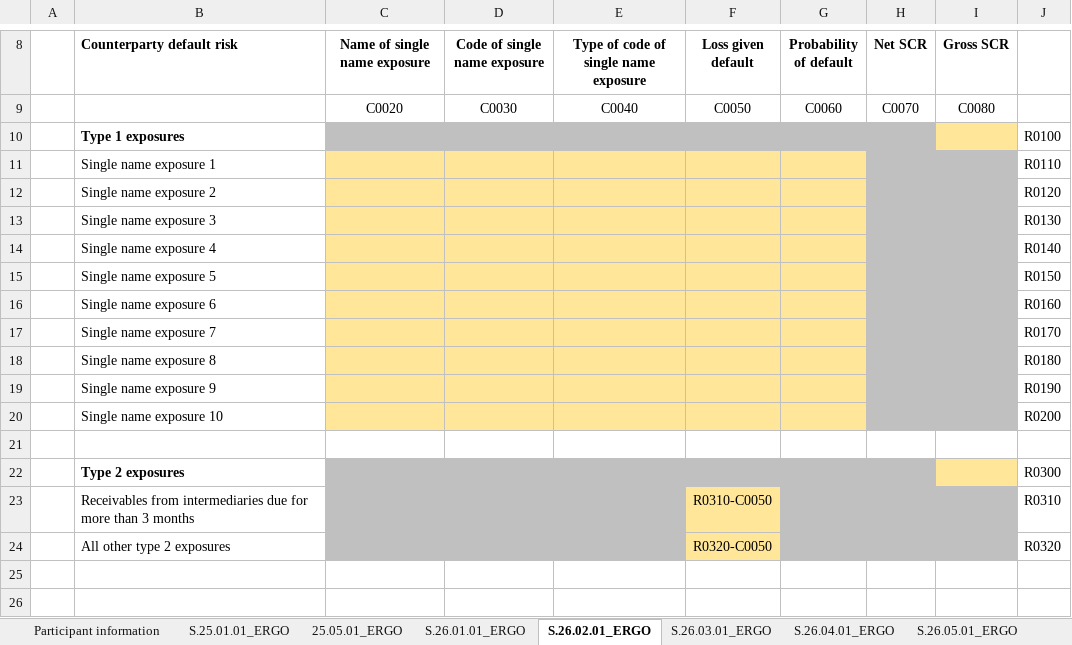
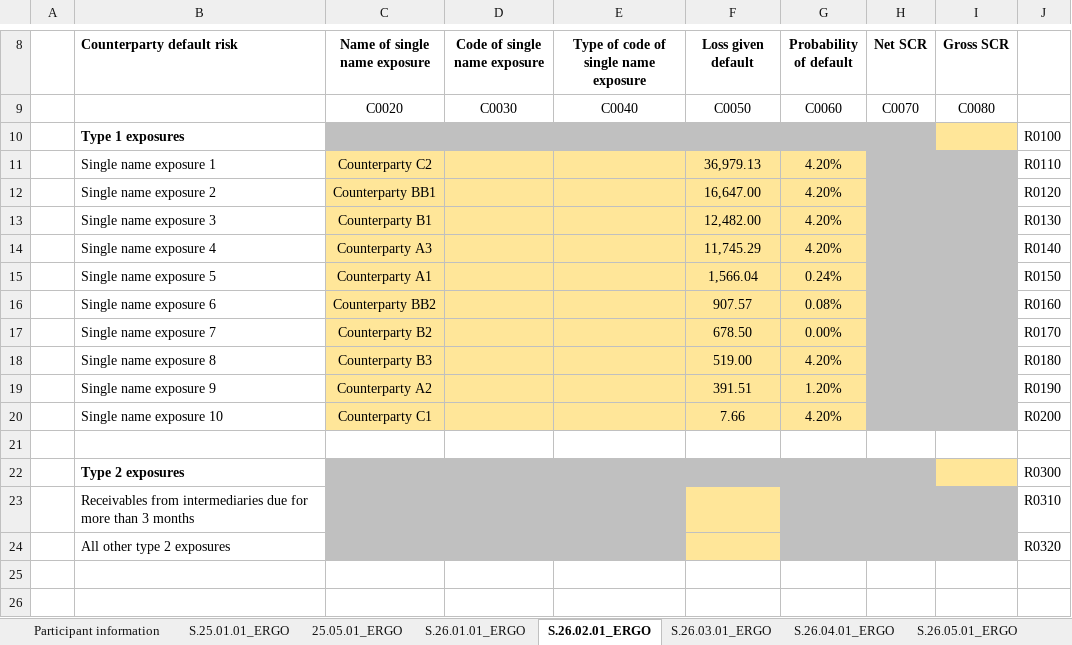
Before and after one commit to SolvMates/SolvMate, an Excel workbook: outputs/Filled_Output_ERGO.xlsx, sheet S.26.02.01_ERGO, drawn as a sheet; only a part is shown, gaps mark what is left out; values as stored, in another font and other column widths than the file's, no borders; removed rows and columns are numbered as before the commit, all else as after; the diff names each change by its address in the sheet, - before the commit and + after, or states it on an @@ line.

```diff
--- a/outputs/Filled_Output_ERGO.xlsx (sheet S.26.02.01_ERGO)
+++ b/outputs/Filled_Output_ERGO.xlsx (sheet S.26.02.01_ERGO)
-row 11:  | Single name exposure 1 |  |  |  |  |  |  |  | R0110
-row 12:  | Single name exposure 2 |  |  |  |  |  |  |  | R0120
-row 13:  | Single name exposure 3 |  |  |  |  |  |  |  | R0130
-row 14:  | Single name exposure 4 |  |  |  |  |  |  |  | R0140
-row 15:  | Single name exposure 5 |  |  |  |  |  |  |  | R0150
-row 16:  | Single name exposure 6 |  |  |  |  |  |  |  | R0160
-row 17:  | Single name exposure 7 |  |  |  |  |  |  |  | R0170
-row 18:  | Single name exposure 8 |  |  |  |  |  |  |  | R0180
-row 19:  | Single name exposure 9 |  |  |  |  |  |  |  | R0190
-row 20:  | Single name exposure 10 |  |  |  |  |  |  |  | R0200
+row 11:  | Single name exposure 1 | Counterparty C2 |  |  | 36,979.13 | 4.20% |  |  | R0110
+row 12:  | Single name exposure 2 | Counterparty BB1 |  |  | 16,647.00 | 4.20% |  |  | R0120
+row 13:  | Single name exposure 3 | Counterparty B1 |  |  | 12,482.00 | 4.20% |  |  | R0130
+row 14:  | Single name exposure 4 | Counterparty A3 |  |  | 11,745.29 | 4.20% |  |  | R0140
+row 15:  | Single name exposure 5 | Counterparty A1 |  |  | 1,566.04 | 0.24% |  |  | R0150
+row 16:  | Single name exposure 6 | Counterparty BB2 |  |  | 907.57 | 0.08% |  |  | R0160
+row 17:  | Single name exposure 7 | Counterparty B2 |  |  | 678.50 | 0.00% |  |  | R0170
+row 18:  | Single name exposure 8 | Counterparty B3 |  |  | 519.00 | 4.20% |  |  | R0180
+row 19:  | Single name exposure 9 | Counterparty A2 |  |  | 391.51 | 1.20% |  |  | R0190
+row 20:  | Single name exposure 10 | Counterparty C1 |  |  | 7.66 | 4.20% |  |  | R0200
-F23 (Loss given default): R0310-C0050
+F23 (Loss given default): (empty)
-F24 (Loss given default): R0320-C0050
+F24 (Loss given default): (empty)
```
Also changed, not shown: sheet S.26.04.01_ERGO, sheet S.26.03.01_ERGO, sheet S.26.01.01_ERGO, 3 other files.
